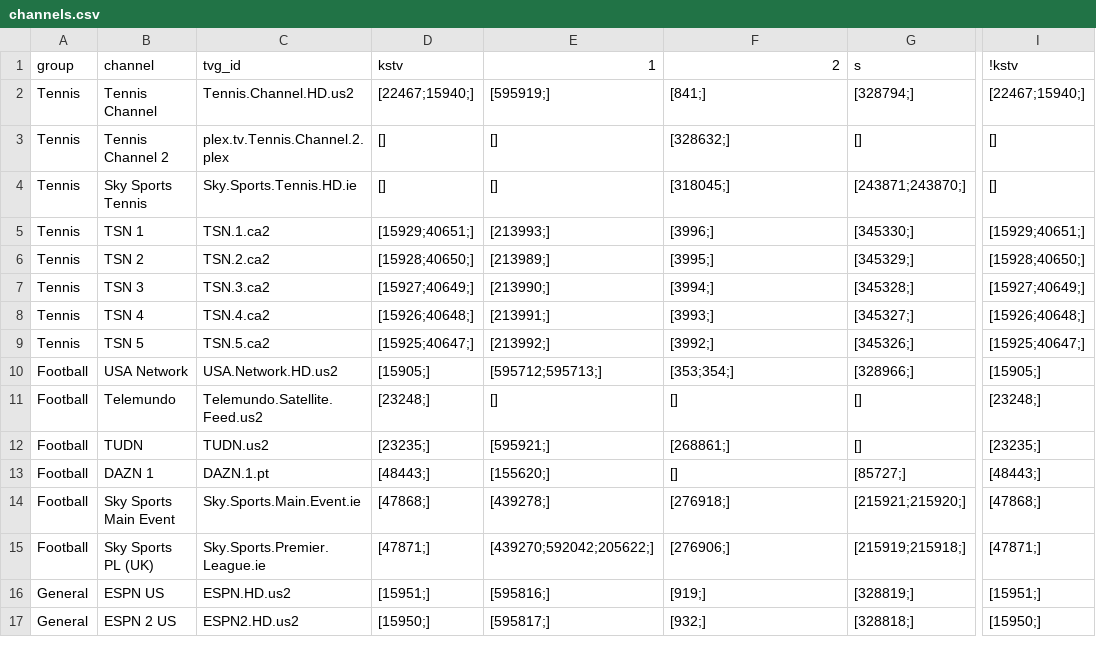
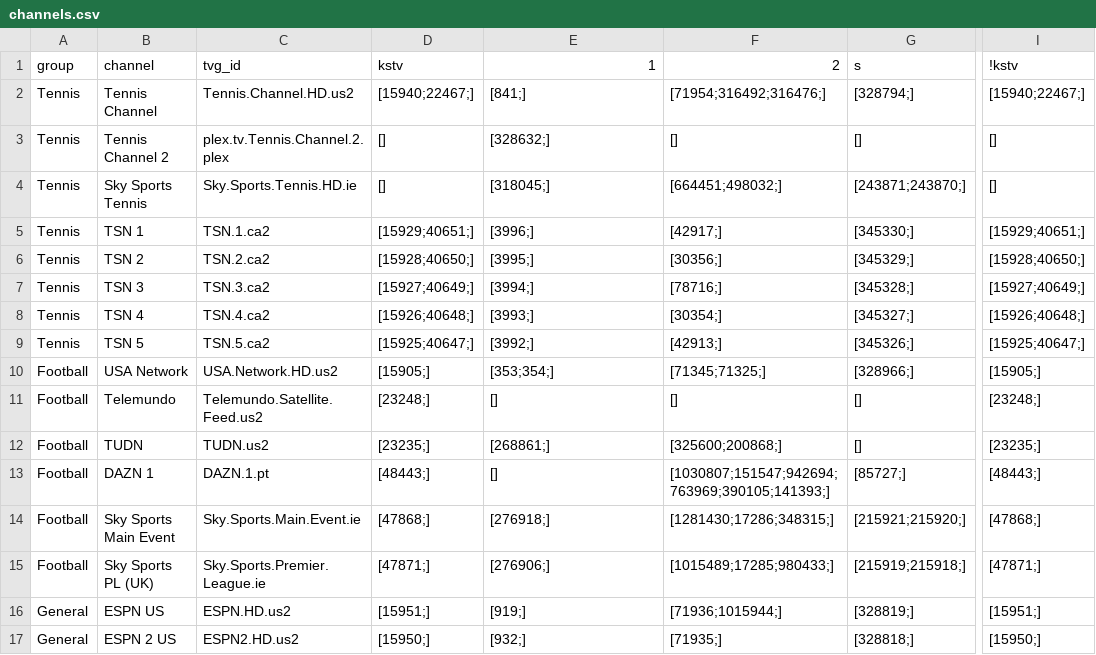
Before and after one commit to lamtung16/HashFunction, a CSV file: channels.csv, drawn as a sheet; only a part is shown, gaps mark what is left out; the diff covers the shown part only; the diff names each change by its address in the sheet, - before the commit and + after, or states it on an @@ line.

```diff
--- a/channels.csv
+++ b/channels.csv
-D2 (kstv): [22467;15940;]
+D2 (kstv): [15940;22467;]
-E2 (1): [595919;]
+E2 (1): [841;]
-F2 (2): [841;]
+F2 (2): [71954;316492;316476;]
-I2 (!kstv): [22467;15940;]
+I2 (!kstv): [15940;22467;]
-E3 (1): []
+E3 (1): [328632;]
-F3 (2): [328632;]
+F3 (2): []
-E4 (1): []
+E4 (1): [318045;]
-F4 (2): [318045;]
+F4 (2): [664451;498032;]
-E5 (1): [213993;]
+E5 (1): [3996;]
-F5 (2): [3996;]
+F5 (2): [42917;]
-E6 (1): [213989;]
+E6 (1): [3995;]
-F6 (2): [3995;]
+F6 (2): [30356;]
-E7 (1): [213990;]
+E7 (1): [3994;]
-F7 (2): [3994;]
+F7 (2): [78716;]
-E8 (1): [213991;]
+E8 (1): [3993;]
-F8 (2): [3993;]
+F8 (2): [30354;]
-E9 (1): [213992;]
+E9 (1): [3992;]
-F9 (2): [3992;]
+F9 (2): [42913;]
-E10 (1): [595712;595713;]
+E10 (1): [353;354;]
-F10 (2): [353;354;]
+F10 (2): [71345;71325;]
-E12 (1): [595921;]
+E12 (1): [268861;]
-F12 (2): [268861;]
+F12 (2): [325600;200868;]
-E13 (1): [155620;]
+E13 (1): []
-F13 (2): []
+F13 (2): [1030807;151547;942694;763969;390105;141393;]
-E14 (1): [439278;]
+E14 (1): [276918;]
-F14 (2): [276918;]
+F14 (2): [1281430;17286;348315;]
-E15 (1): [439270;592042;205622;]
+E15 (1): [276906;]
-F15 (2): [276906;]
+F15 (2): [1015489;17285;980433;]
-E16 (1): [595816;]
+E16 (1): [919;]
-F16 (2): [919;]
+F16 (2): [71936;1015944;]
-E17 (1): [595817;]
+E17 (1): [932;]
-F17 (2): [932;]
+F17 (2): [71935;]
```
Also changed, not shown: 27 edited cells elsewhere in this file, sources.csv, 5 other files.
